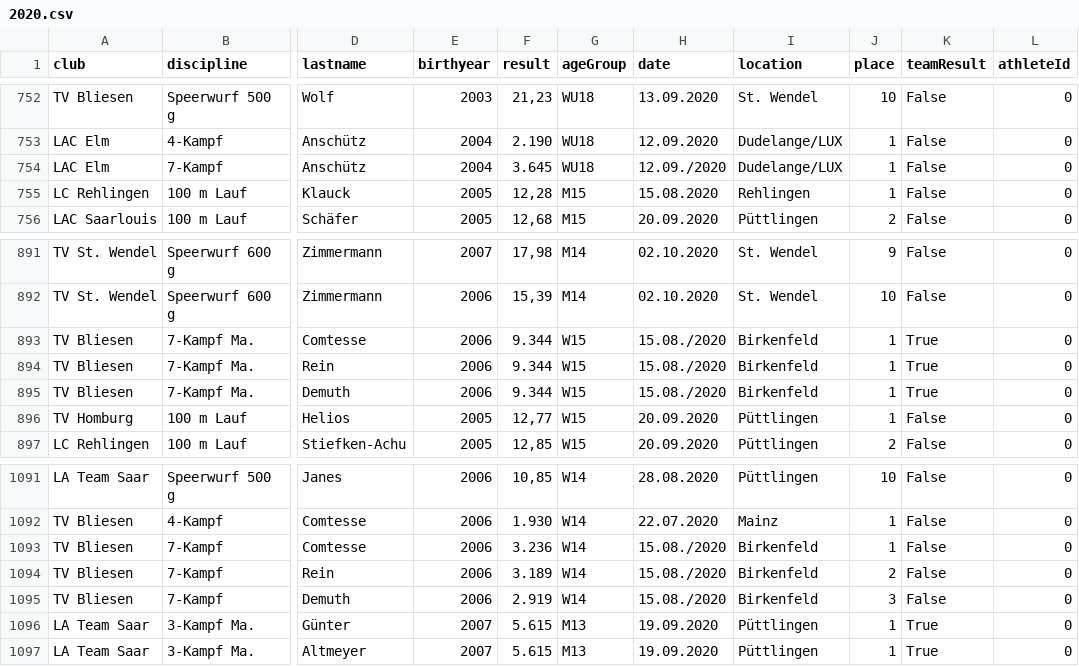
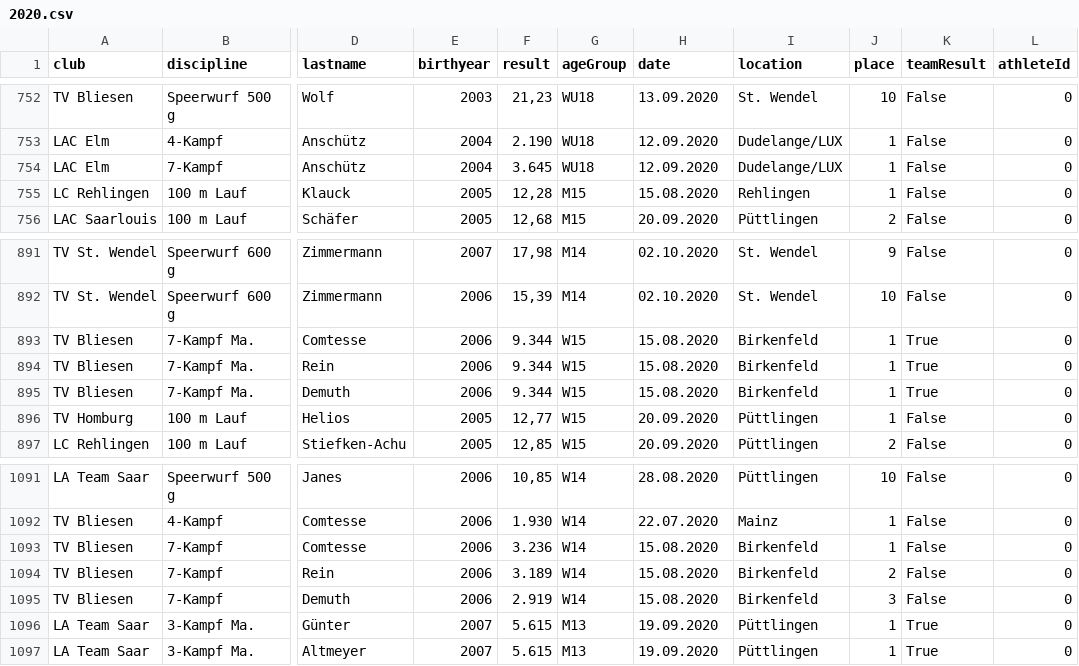
Before and after one commit to nimarion/slb, a CSV file: data/2020.csv, drawn as a sheet; only a part is shown, gaps mark what is left out; the diff names each change by its address in the sheet, - before the commit and + after, or states it on an @@ line.

```diff
--- a/data/2020.csv
+++ b/data/2020.csv
-H754 (date): 12.09./2020
+H754 (date): 12.09.2020
-H893:H895 (date): 15.08./2020
+H893:H895 (date): 15.08.2020
-H1093:H1095 (date): 15.08./2020
+H1093:H1095 (date): 15.08.2020
```
Also changed, not shown: data/2021.csv, data/2022.csv, 10 other files.
